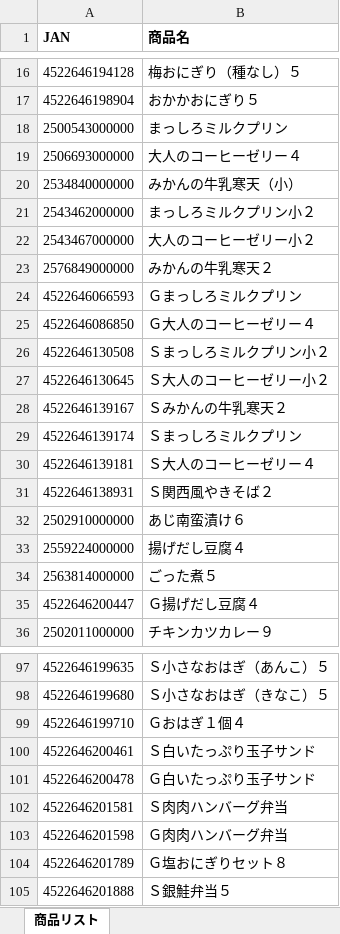
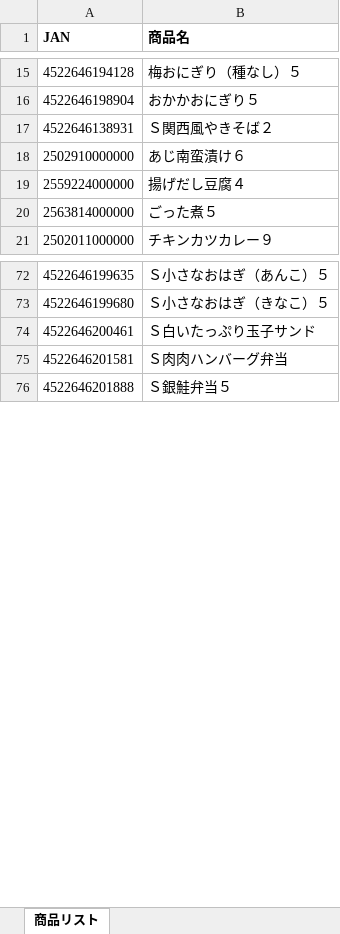
Before and after one commit to tanakashuhei-dotcom/shuhei0208, an Excel workbook: shipments_by_item.xlsx, sheet 商品リスト, drawn as a sheet; only a part is shown, gaps mark what is left out; values as stored, in another font and other column widths than the file's, no borders; the diff covers the shown part only; the diff names each change by its address in the sheet, - before the commit and + after, or states it on an @@ line.

```diff
--- a/shipments_by_item.xlsx (sheet 商品リスト)
+++ b/shipments_by_item.xlsx (sheet 商品リスト)
-row 18: 2500543000000 | まっしろミルクプリン
-row 19: 2506693000000 | 大人のコーヒーゼリー４
-row 20: 2534840000000 | みかんの牛乳寒天（小）
-row 21: 2543462000000 | まっしろミルクプリン小２
-row 22: 2543467000000 | 大人のコーヒーゼリー小２
-row 23: 2576849000000 | みかんの牛乳寒天２
-row 24: 4522646066593 | Ｇまっしろミルクプリン
-row 25: 4522646086850 | Ｇ大人のコーヒーゼリー４
-row 26: 4522646130508 | Ｓまっしろミルクプリン小２
-row 27: 4522646130645 | Ｓ大人のコーヒーゼリー小２
-row 28: 4522646139167 | Ｓみかんの牛乳寒天２
-row 29: 4522646139174 | Ｓまっしろミルクプリン
-row 30: 4522646139181 | Ｓ大人のコーヒーゼリー４
-row 35: 4522646200447 | Ｇ揚げだし豆腐４
-row 99: 4522646199710 | Ｇおはぎ１個４
-row 101: 4522646200478 | Ｇ白いたっぷり玉子サンド
-row 103: 4522646201598 | Ｇ肉肉ハンバーグ弁当
-row 104: 4522646201789 | Ｇ塩おにぎりセット８
```
Also changed, not shown: 15 removed rows elsewhere in this sheet.
